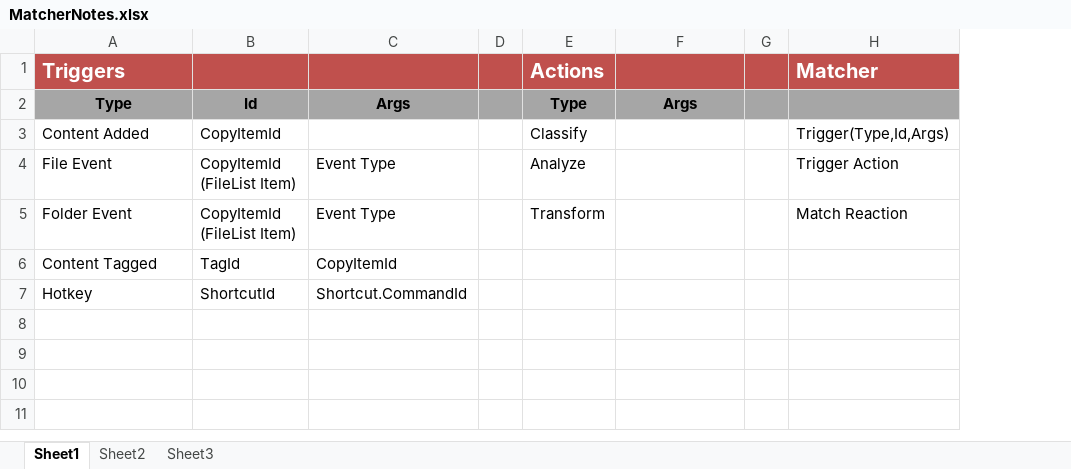
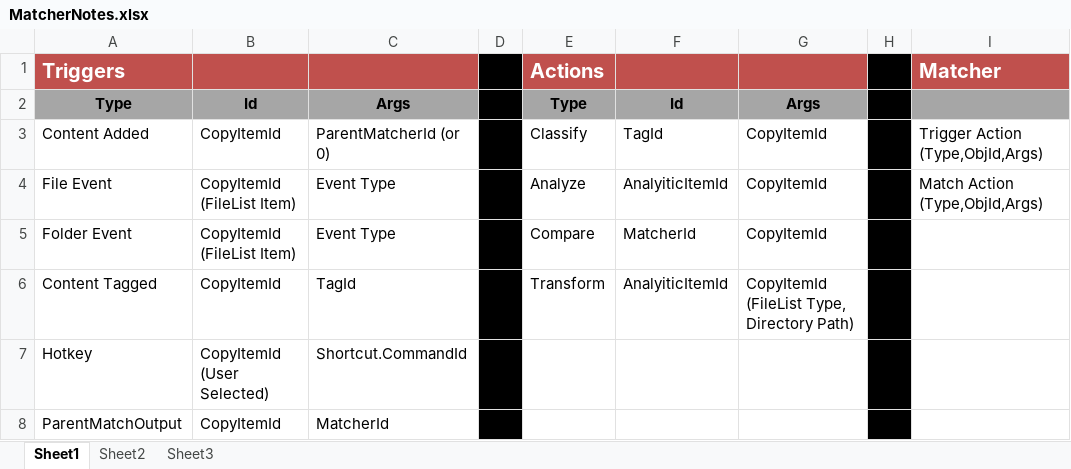
Before and after one commit to monkeypaste/monkeypaste, an Excel workbook: MatcherNotes.xlsx, sheet Sheet1, drawn as a sheet; values as stored, in another font and other column widths than the file's, no borders; removed rows and columns are numbered as before the commit, all else as after; the diff names each change by its address in the sheet, - before the commit and + after, or states it on an @@ line.

Commit message:
Snowing pretty hard so stopping. Updated Matcher to support chaining and matching by property path through reflection. Also implmented trigger types and added an images matcher

```diff
--- a/MatcherNotes.xlsx (sheet Sheet1)
+++ b/MatcherNotes.xlsx (sheet Sheet1)
+column F, rows 2-6: Id | TagId | AnalyiticItemId | MatcherId | AnalyiticItemId
-column H, rows 1-5: Matcher |  | Trigger(Type,Id,Args) | Trigger Action | Match Reaction
+column I, rows 1-4: Matcher |  | Trigger Action (Type,ObjId,Args) | Match Action (Type,ObjId,Args)
-D1 fill: #C0504D
+D1 fill: #000000
-H1 fill: #C0504D
+H1 fill: #000000
-D2 fill: #A6A6A6
+D2 fill: #000000
-H2 fill: #A6A6A6
+H2 fill: #000000
-C3: (empty)
+C3: ParentMatcherId (or 0)
-D3:D7 fill: none
+D3:D7 fill: #000000
-G3:G5: (empty)
+G3:G5: CopyItemId
-H3:H7 fill: none
+H3:H7 fill: #000000
-E5: Transform
+E5: Compare
-B6: TagId
+B6: CopyItemId
-C6: CopyItemId
+C6: TagId
-E6: (empty)
+E6: Transform
-G6: (empty)
+G6: CopyItemId (FileList Type, Directory Path)
-B7: ShortcutId
+B7: CopyItemId (User Selected)
+row 8: ParentMatchOutput | CopyItemId | MatcherId
```
Also changed, not shown: sheet Sheet2, sheet Sheet3, 38 other files.
